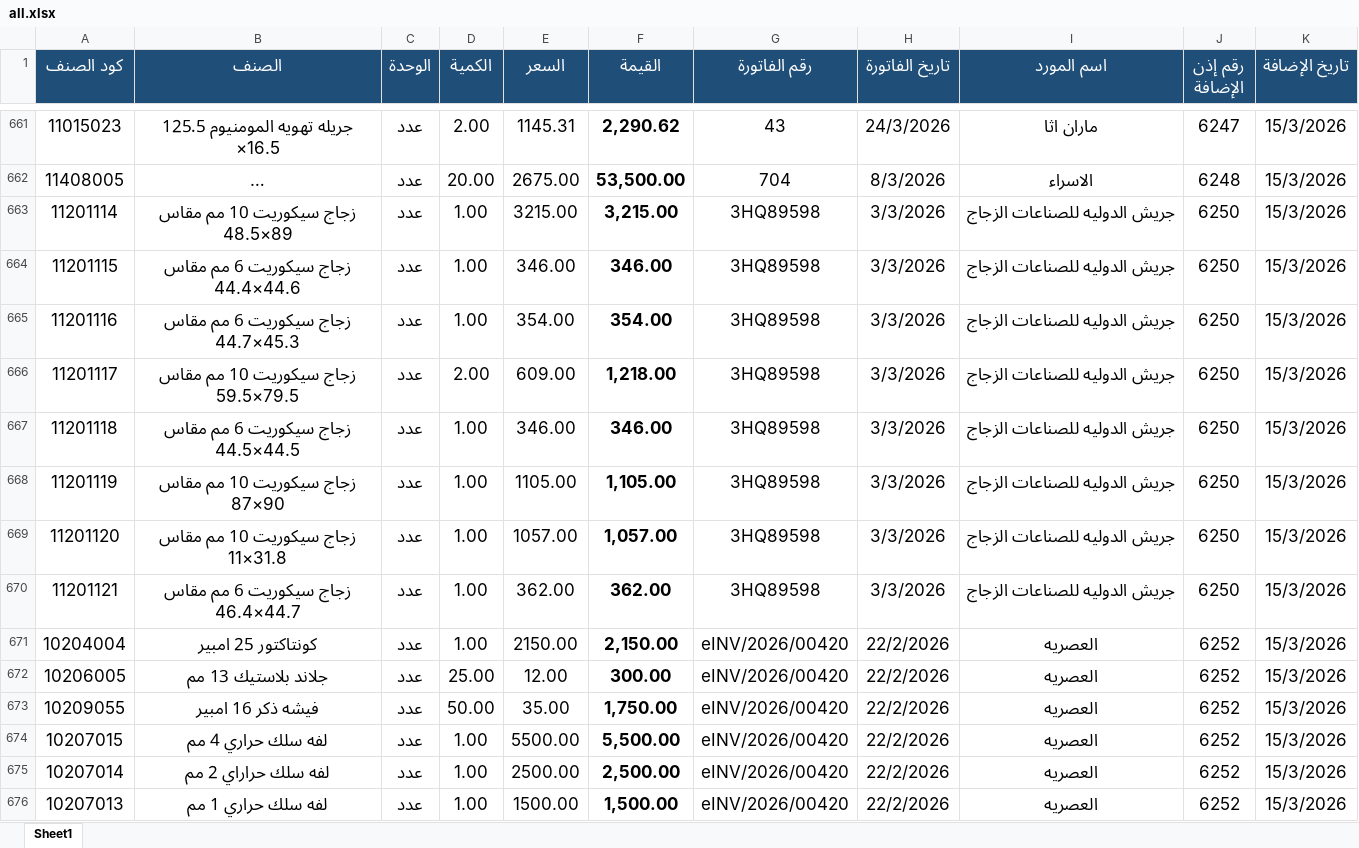
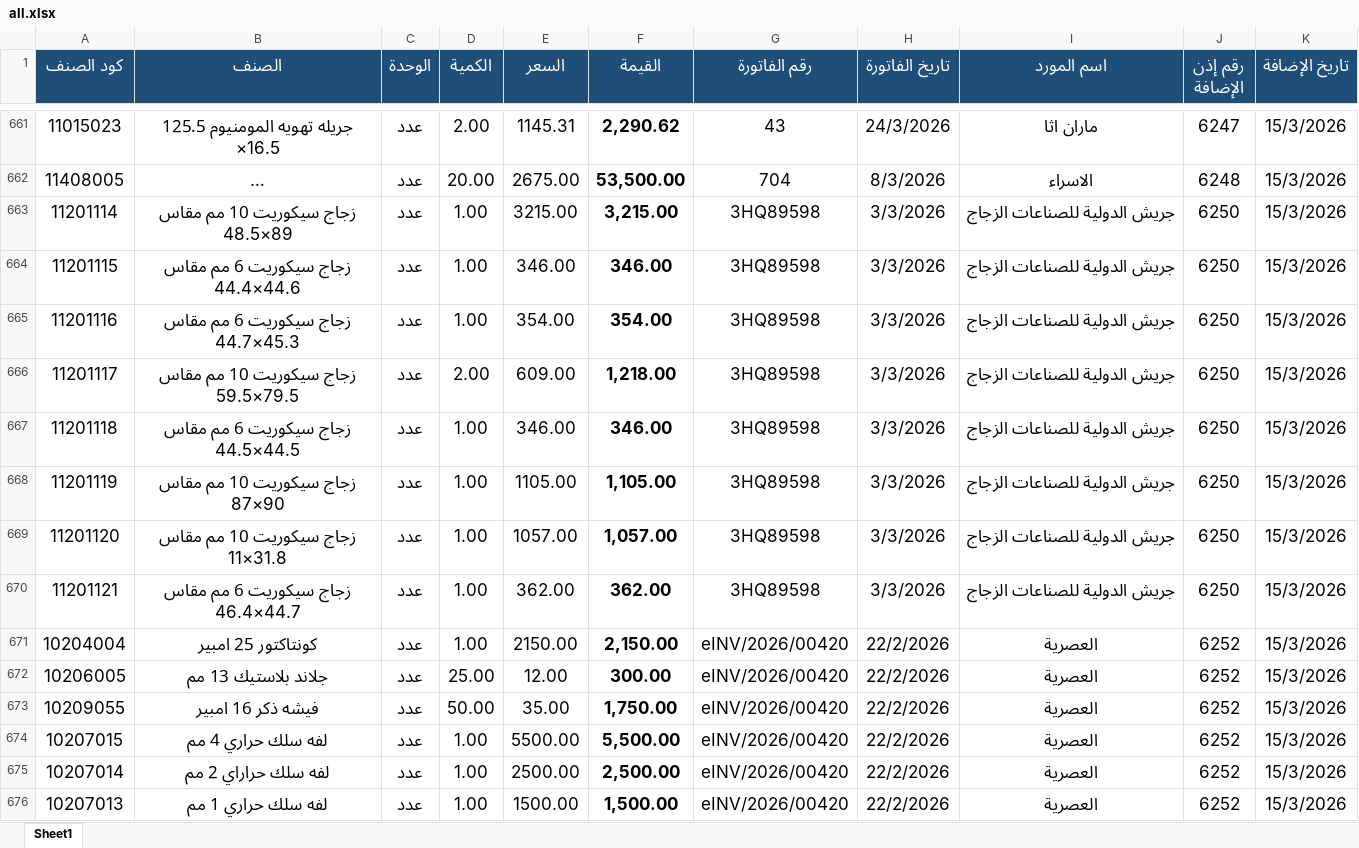
Before and after one commit to moggroupdev/erp-server, an Excel workbook: data/transactions/all.xlsx, sheet Sheet1, drawn as a sheet; only a part is shown, gaps mark what is left out; long unchanged cells end in …; values as stored, in another font and other column widths than the file's, no borders; the diff covers the shown part only; the diff names each change by its address in the sheet, - before the commit and + after, or states it on an @@ line.

Commit message:
Update all.xlsx with new transaction data

```diff
--- a/data/transactions/all.xlsx (sheet Sheet1)
+++ b/data/transactions/all.xlsx (sheet Sheet1)
-I663:I670 (اسم المورد): جريش الدوليه للصناعات الزجاج
+I663:I670 (اسم المورد): جريش الدولية للصناعات الزجاج
-I671:I676 (اسم المورد): العصريه
+I671:I676 (اسم المورد): العصرية
```
Also changed, not shown: 407 edited cells elsewhere in this sheet.
